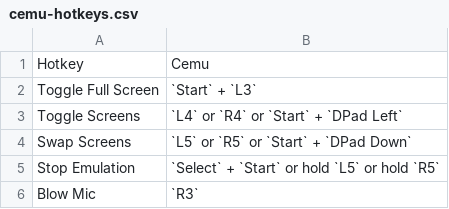
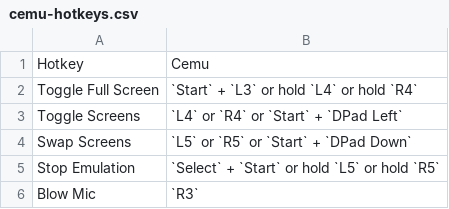
Before and after one commit to EmuDeck/emudeck.github.io, a CSV file: docs/tables/cemu-hotkeys.csv, drawn as a sheet.

Commit message:
[Hotkeys] Add Cemu full screen hotkey

```diff
--- a/docs/tables/cemu-hotkeys.csv
+++ b/docs/tables/cemu-hotkeys.csv
@@ -1,3 +1,3 @@
 Hotkey,Cemu
-Toggle Full Screen,`Start` + `L3`
+Toggle Full Screen,`Start` + `L3` or hold `L4` or hold `R4`
 Toggle Screens,`L4` or `R4` or `Start` + `DPad Left`
```
